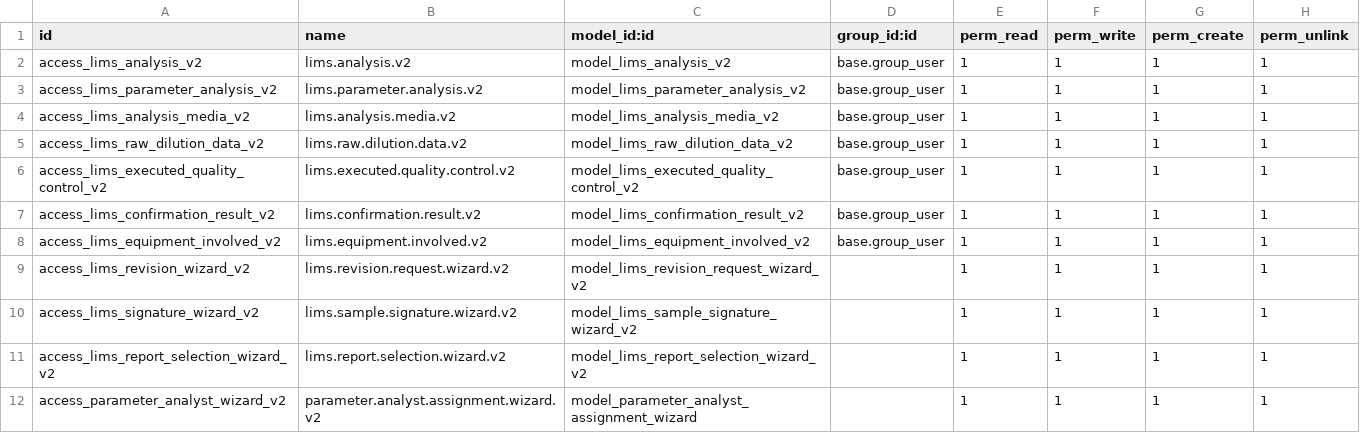
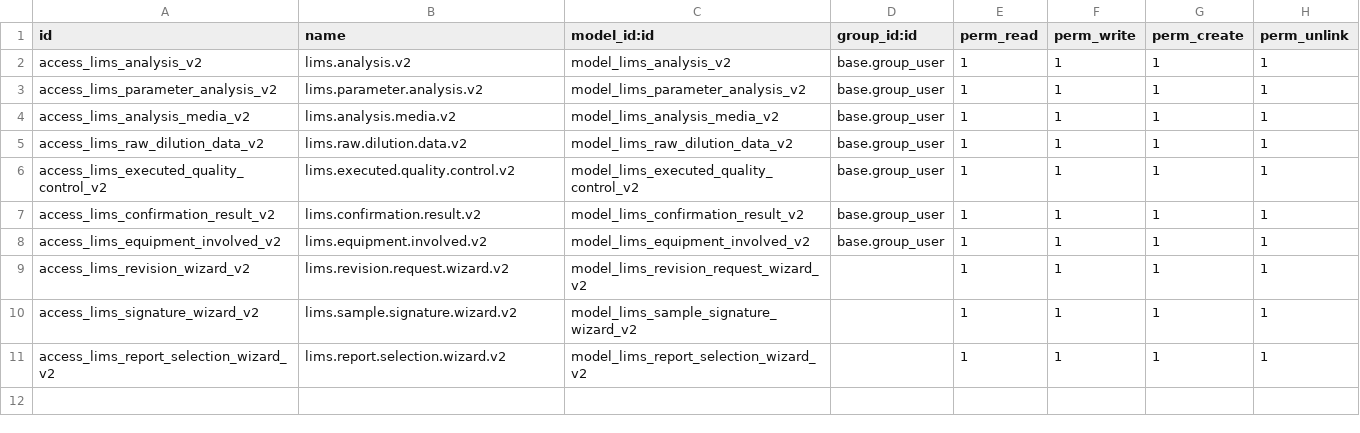
Before and after one commit to Omarmartinez96/odoolims, a CSV file: addons/lims_analysis_v2/security/ir.model.access.csv, drawn as a sheet.

Commit message:
Boton de ajuste de multiples etiquetas 4

```diff
--- a/addons/lims_analysis_v2/security/ir.model.access.csv
+++ b/addons/lims_analysis_v2/security/ir.model.access.csv
@@ -11,2 +11 @@ access_lims_signature_wizard_v2,lims.sample.signature.wizard.v2,model_lims_sampl
 access_lims_report_selection_wizard_v2,lims.report.selection.wizard.v2,model_lims_report_selection_wizard_v2,,1,1,1,1
-access_parameter_analyst_wizard_v2,parameter.analyst.assignment.wizard.v2,model_parameter_analyst_assignment_wizard,,1,1,1,1
```
